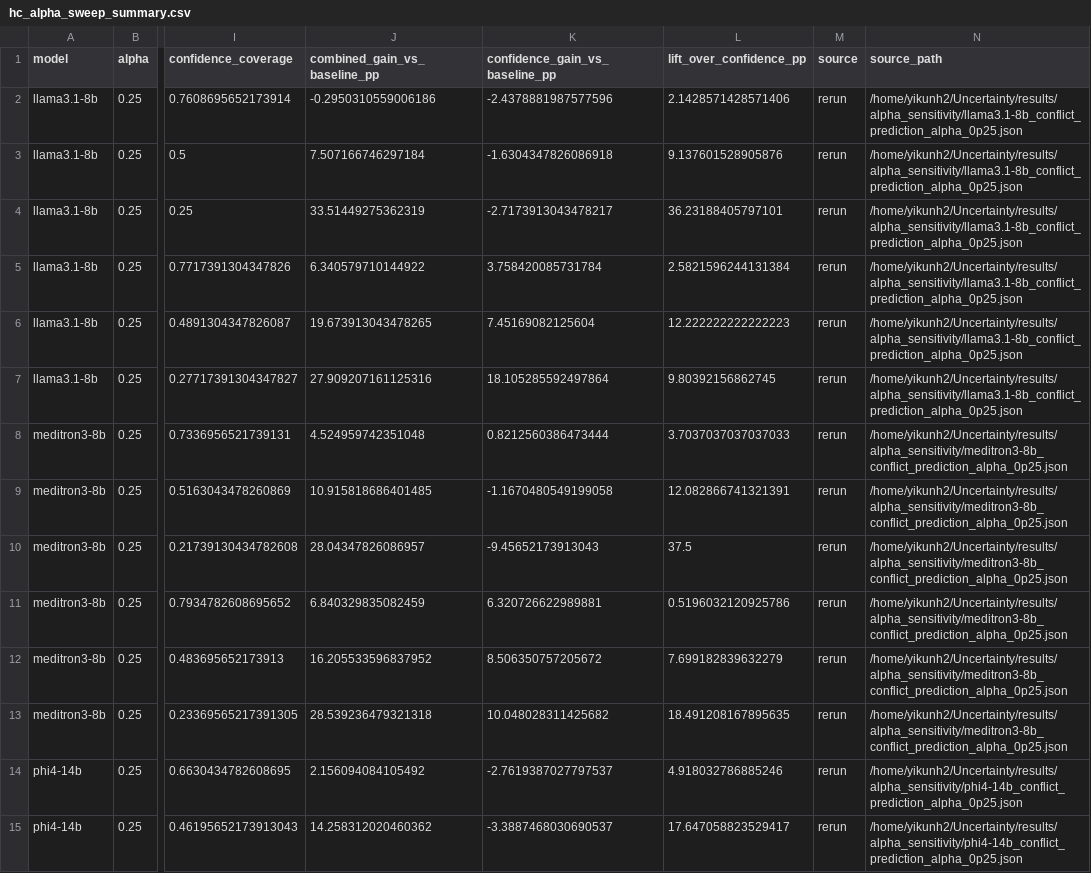
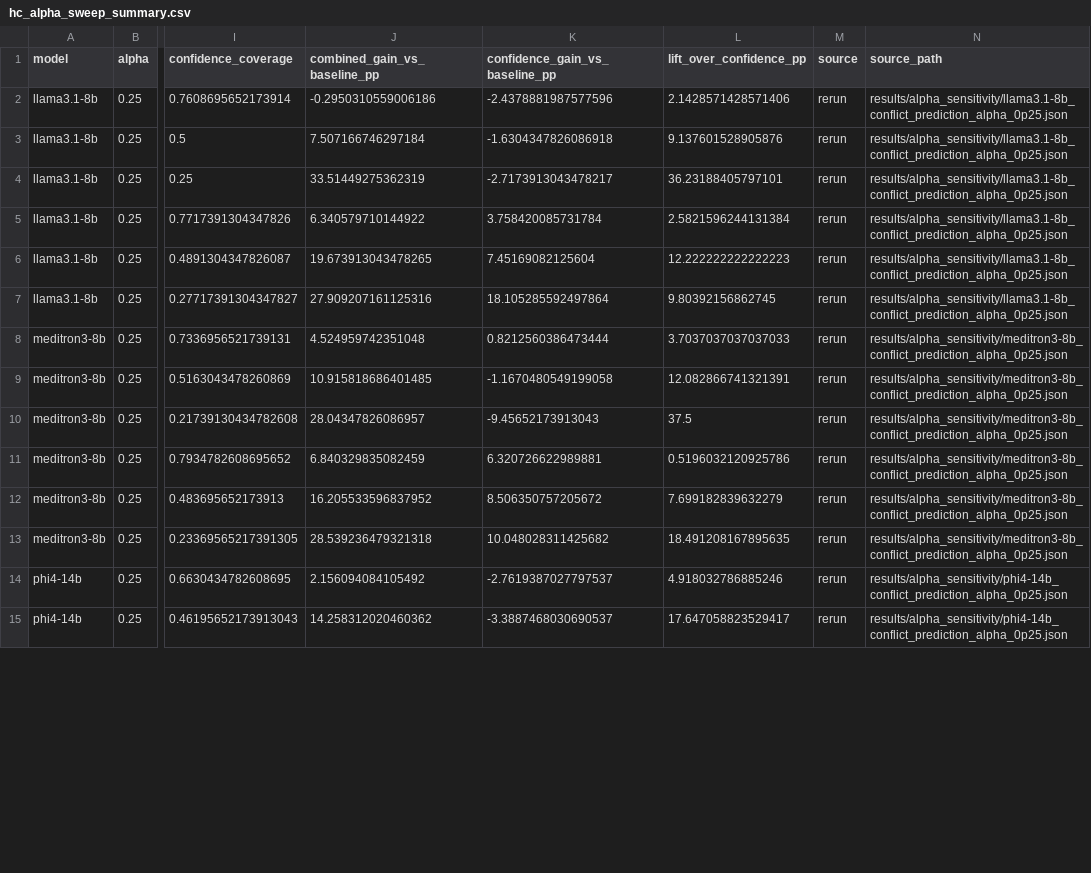
Before and after one commit to YikunHan42/When_Evidence_Conflicts, a CSV file: results/alpha_sensitivity/hc_alpha_sweep_summary.csv, drawn as a sheet; only a part is shown, gaps mark what is left out; the diff covers the shown part only; the diff names each change by its address in the sheet, - before the commit and + after, or states it on an @@ line.

```diff
--- a/results/alpha_sensitivity/hc_alpha_sweep_summary.csv
+++ b/results/alpha_sensitivity/hc_alpha_sweep_summary.csv
-N2:N7 (source_path): /home/yikunh2/Uncertainty/results/alpha_sensitivity/llama3.1-8b_conflict_prediction_alpha_0p25.json
+N2:N7 (source_path): results/alpha_sensitivity/llama3.1-8b_conflict_prediction_alpha_0p25.json
-N8:N13 (source_path): /home/yikunh2/Uncertainty/results/alpha_sensitivity/meditron3-8b_conflict_prediction_alpha_0p25.json
+N8:N13 (source_path): results/alpha_sensitivity/meditron3-8b_conflict_prediction_alpha_0p25.json
-N14:N15 (source_path): /home/yikunh2/Uncertainty/results/alpha_sensitivity/phi4-14b_conflict_prediction_alpha_0p25.json
+N14:N15 (source_path): results/alpha_sensitivity/phi4-14b_conflict_prediction_alpha_0p25.json
```
Also changed, not shown: 130 edited cells elsewhere in this file, results/conf_threshold_sensitivity/hc_conf_threshold_sweep_summary.csv, 2 other files.
